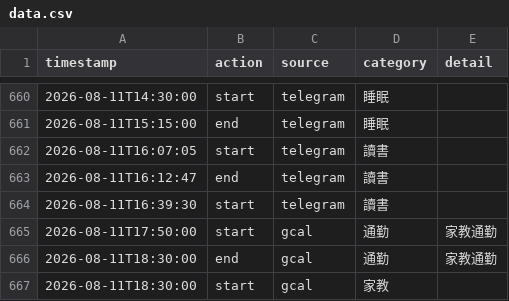
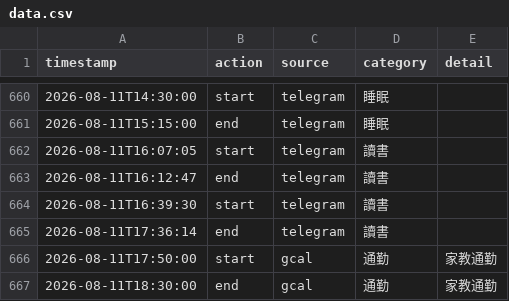
Before and after one commit to ssuyu0829/tt-f6a83b, a CSV file: data.csv, drawn as a sheet; only a part is shown, gaps mark what is left out; the shorter side is filled out with more unchanged rows.

Commit message:
sync 2026-08-11 17:36

```diff
--- a/data.csv
+++ b/data.csv
@@ -664,2 +664,3 @@ timestamp,action,source,category,detail
 2026-08-11T16:39:30,start,telegram,讀書,
+2026-08-11T17:36:14,end,telegram,讀書,
 2026-08-11T17:50:00,start,gcal,通勤,家教通勤
```
